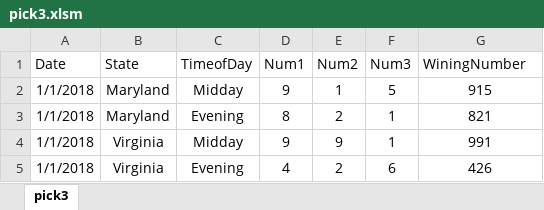
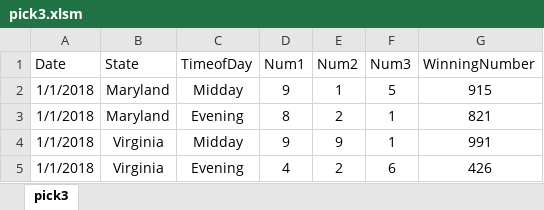
Before and after one commit to credmond219/project1, an Excel workbook: Resource/pick3.xlsm, sheet pick3, drawn as a sheet; only a part is shown; values as stored, in another font and other column widths than the file's, no borders; table styles not drawn; the diff names each change by its address in the sheet, - before the commit and + after, or states it on an @@ line.

```diff
--- a/Resource/pick3.xlsm (sheet pick3)
+++ b/Resource/pick3.xlsm (sheet pick3)
-G1: WiningNumber
+G1: WinningNumber
```
Also changed, not shown: Resource/pick4.xlsm, 3 other files.
